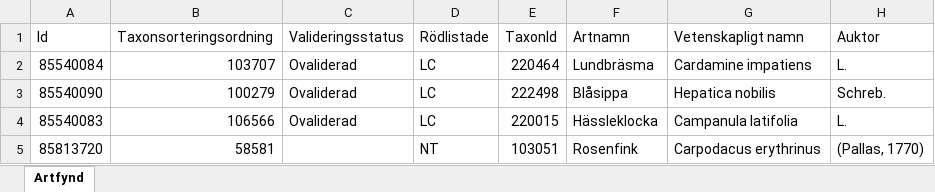
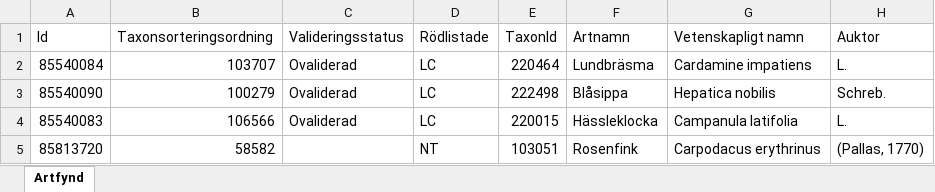
Before and after one commit to klasma/Logging_1495, an Excel workbook: artfynd/A 16179-2025 artfynd.xlsx, sheet Artfynd, drawn as a sheet; only a part is shown; values as stored, in another font and other column widths than the file's, no borders; the diff names each change by its address in the sheet, - before the commit and + after, or states it on an @@ line.

```diff
--- a/artfynd/A 16179-2025 artfynd.xlsx (sheet Artfynd)
+++ b/artfynd/A 16179-2025 artfynd.xlsx (sheet Artfynd)
-B5 (Taxonsorteringsordning): 58581
+B5 (Taxonsorteringsordning): 58582
```
Also changed, not shown: artfynd/A 1202-2024 artfynd.xlsx, artfynd/A 21050-2021 artfynd.xlsx, 50 other files.
